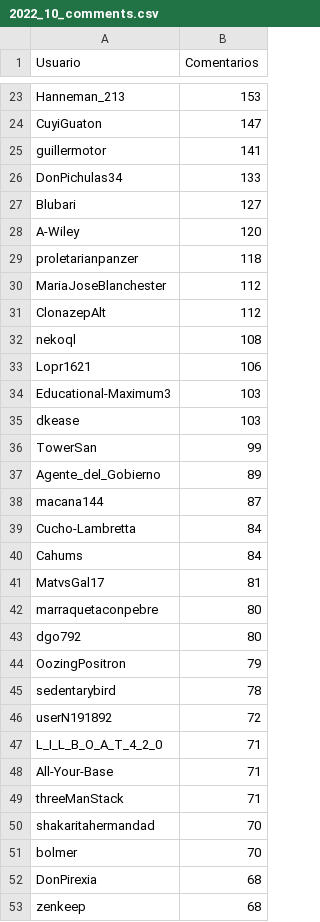
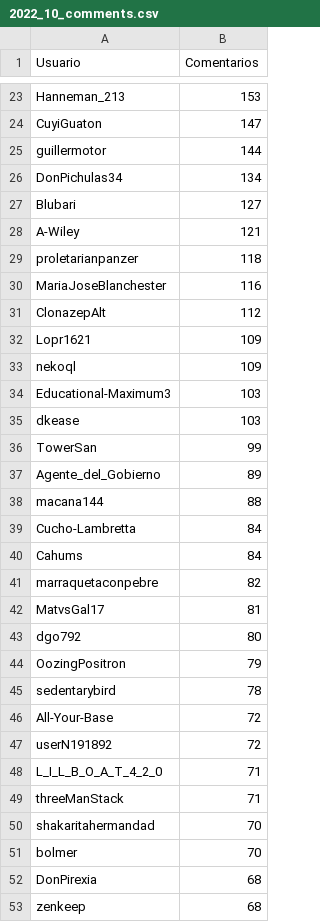
Before and after one commit to djxzinik/rChileRandom-Bot, a CSV file: weekly/2022_10_comments.csv, drawn as a sheet; only a part is shown, gaps mark what is left out; the diff covers the shown part only.

```diff
--- a/weekly/2022_10_comments.csv
+++ b/weekly/2022_10_comments.csv
@@ -24,11 +24,11 @@ Hanneman_213,153
 CuyiGuaton,147
-guillermotor,141
-DonPichulas34,133
+guillermotor,144
+DonPichulas34,134
 Blubari,127
-A-Wiley,120
+A-Wiley,121
 proletarianpanzer,118
-MariaJoseBlanchester,112
+MariaJoseBlanchester,116
 ClonazepAlt,112
-nekoql,108
-Lopr1621,106
+Lopr1621,109
+nekoql,109
 Educational-Maximum3,103
@@ -37,7 +37,7 @@ TowerSan,99
 Agente_del_Gobierno,89
-macana144,87
+macana144,88
 Cucho-Lambretta,84
 Cahums,84
+marraquetaconpebre,82
 MatvsGal17,81
-marraquetaconpebre,80
 dgo792,80
@@ -45,5 +45,5 @@ OozingPositron,79
 sedentarybird,78
+All-Your-Base,72
 userN191892,72
 L_I_L_B_O_A_T_4_2_0,71
-All-Your-Base,71
 threeManStack,71
```
Also changed, not shown: 18 added rows, 17 removed rows and 4 edited cells elsewhere in this file, Users_comments.csv, 5 other files.
